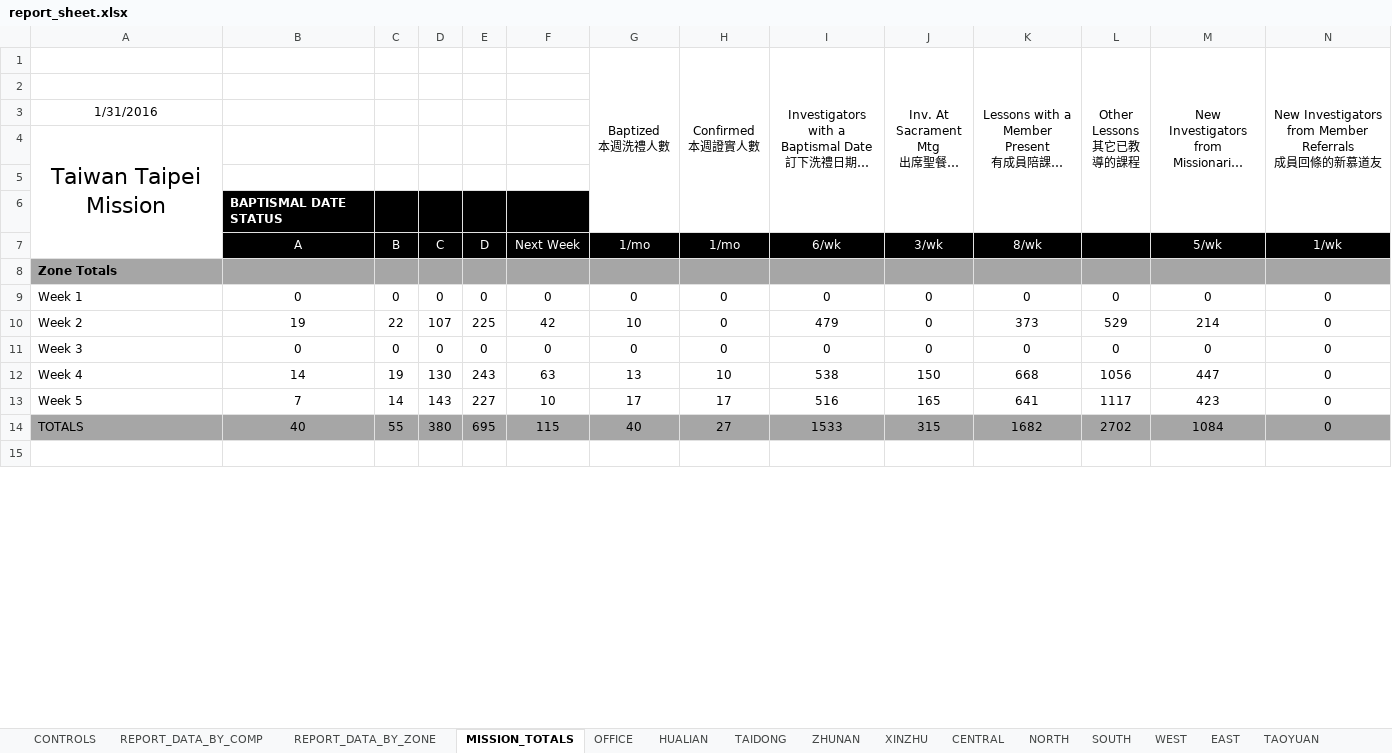
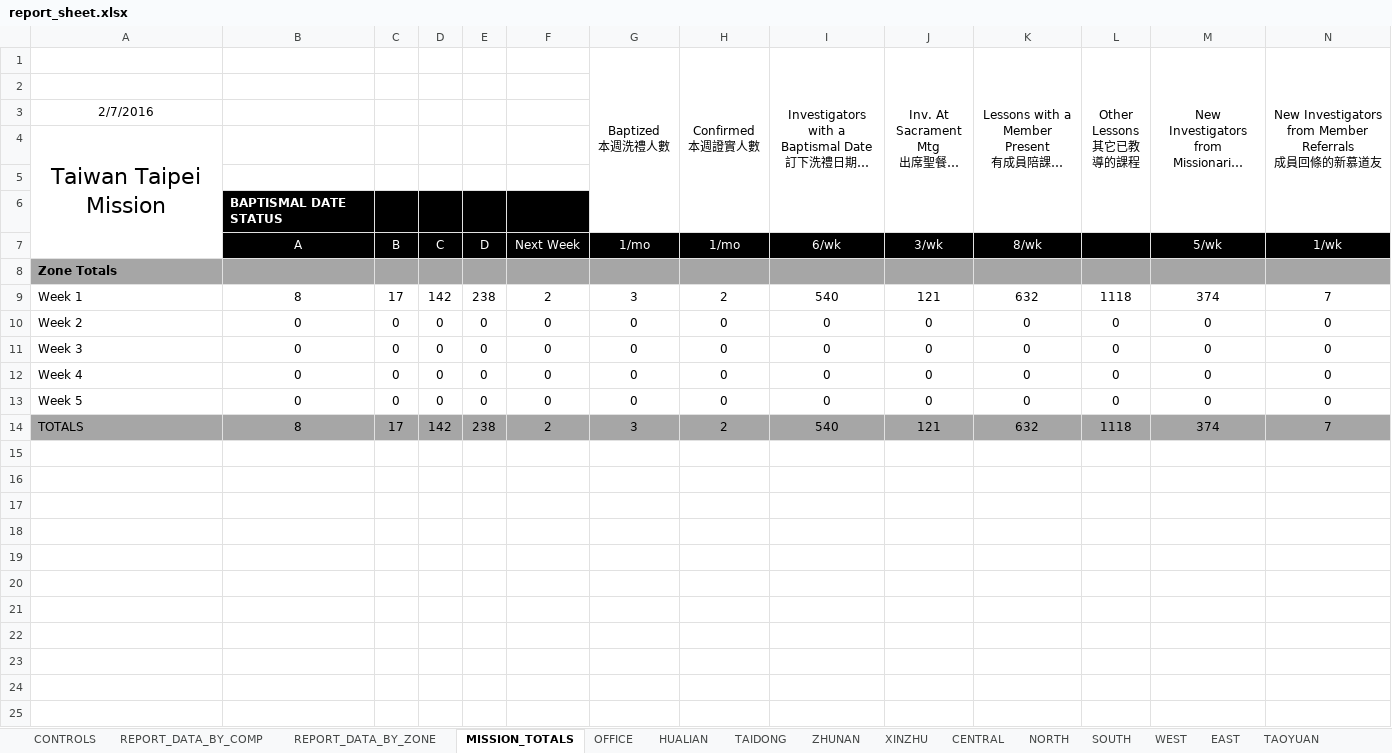
Before and after one commit to taiwantaipeimission/ARPS, an Excel workbook: report/Debug/report_sheet.xlsx, sheet MISSION_TOTALS, drawn as a sheet; only a part is shown; long unchanged cells end in …; values as stored, in another font and other column widths than the file's, no borders; removed rows and columns are numbered as before the commit, all else as after; rows hold the shown columns only; the diff covers the shown part only; the diff names each change by its address in the sheet, - before the commit and + after, or states it on an @@ line.

```diff
--- a/report/Debug/report_sheet.xlsx (sheet MISSION_TOTALS)
+++ b/report/Debug/report_sheet.xlsx (sheet MISSION_TOTALS)
-A3: 1/31/2016
+A3: 2/7/2016
+row 9: Week 1 | 8 | 17 | 142 | 238 | 2 | 3 | 2 | 540 | 121 | 632 | 1118 | 374 | 7
-A10: Week 1
+A10: Week 2
-row 10: Week 2 | 19 | 22 | 107 | 225 | 42 | 10 | 0 | 479 | 0 | 373 | 529 | 214 | 0
-row 12: Week 4 | 14 | 19 | 130 | 243 | 63 | 13 | 10 | 538 | 150 | 668 | 1056 | 447 | 0
-row 13: Week 5 | 7 | 14 | 143 | 227 | 10 | 17 | 17 | 516 | 165 | 641 | 1117 | 423 | 0
-row 14: TOTALS | 40 | 55 | 380 | 695 | 115 | 40 | 27 | 1533 | 315 | 1682 | 2702 | 1084 | 0
+row 12: Week 4 | 0 | 0 | 0 | 0 | 0 | 0 | 0 | 0 | 0 | 0 | 0 | 0 | 0
+row 13: Week 5 | 0 | 0 | 0 | 0 | 0 | 0 | 0 | 0 | 0 | 0 | 0 | 0 | 0
+row 14: TOTALS | 8 | 17 | 142 | 238 | 2 | 3 | 2 | 540 | 121 | 632 | 1118 | 374 | 7
+row 16: (empty)
+row 17: (empty)
+row 18: (empty)
+row 19: (empty)
+row 20: (empty)
+row 21: (empty)
+row 22: (empty)
+row 23: (empty)
+row 24: (empty)
+row 25: (empty)
```
Also changed, not shown: 23 added rows, 33 removed rows and 23 edited cells elsewhere in this sheet, sheet REPORT_DATA_BY_COMP, sheet WEST, sheet TAOYUAN, sheet EAST, sheet XINZHU, sheet CENTRAL, 8 more sheets, formulas that keep their value, hidden cells, 38 other files.
